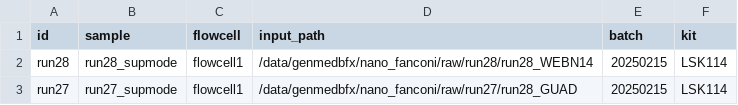
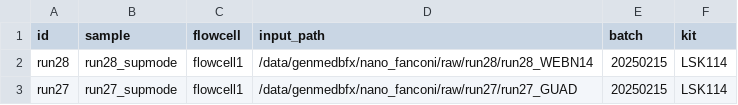
Before and after one commit to JiangyanYu/nf-core_nano-fanconi, a CSV file: assets/samplesheet_genmedbfx.csv, drawn as a sheet.

Commit message:
dir

```diff
--- a/assets/samplesheet_genmedbfx.csv
+++ b/assets/samplesheet_genmedbfx.csv
@@ -2,2 +2,2 @@ id,sample,flowcell,input_path,batch,kit
 run28,run28_supmode,flowcell1,/data/genmedbfx/nano_fanconi/raw/run28/run28_WEBN14,20250215,LSK114
-run27,run27_supmode,flowcell1,/data/genmedbfx/nano_fanconi/raw/run27/run28_GUAD,20250215,LSK114
+run27,run27_supmode,flowcell1,/data/genmedbfx/nano_fanconi/raw/run27/run27_GUAD,20250215,LSK114
```
